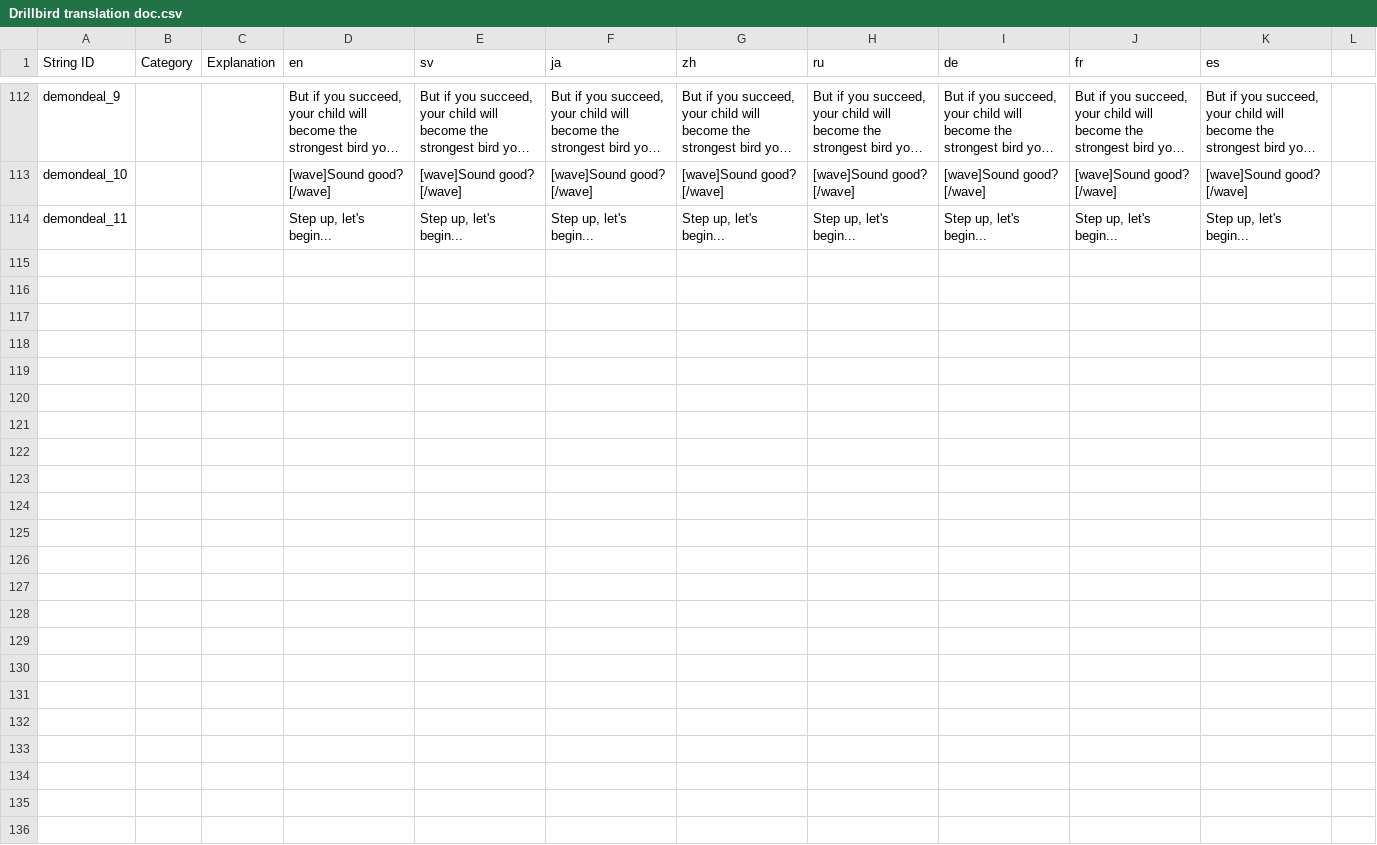
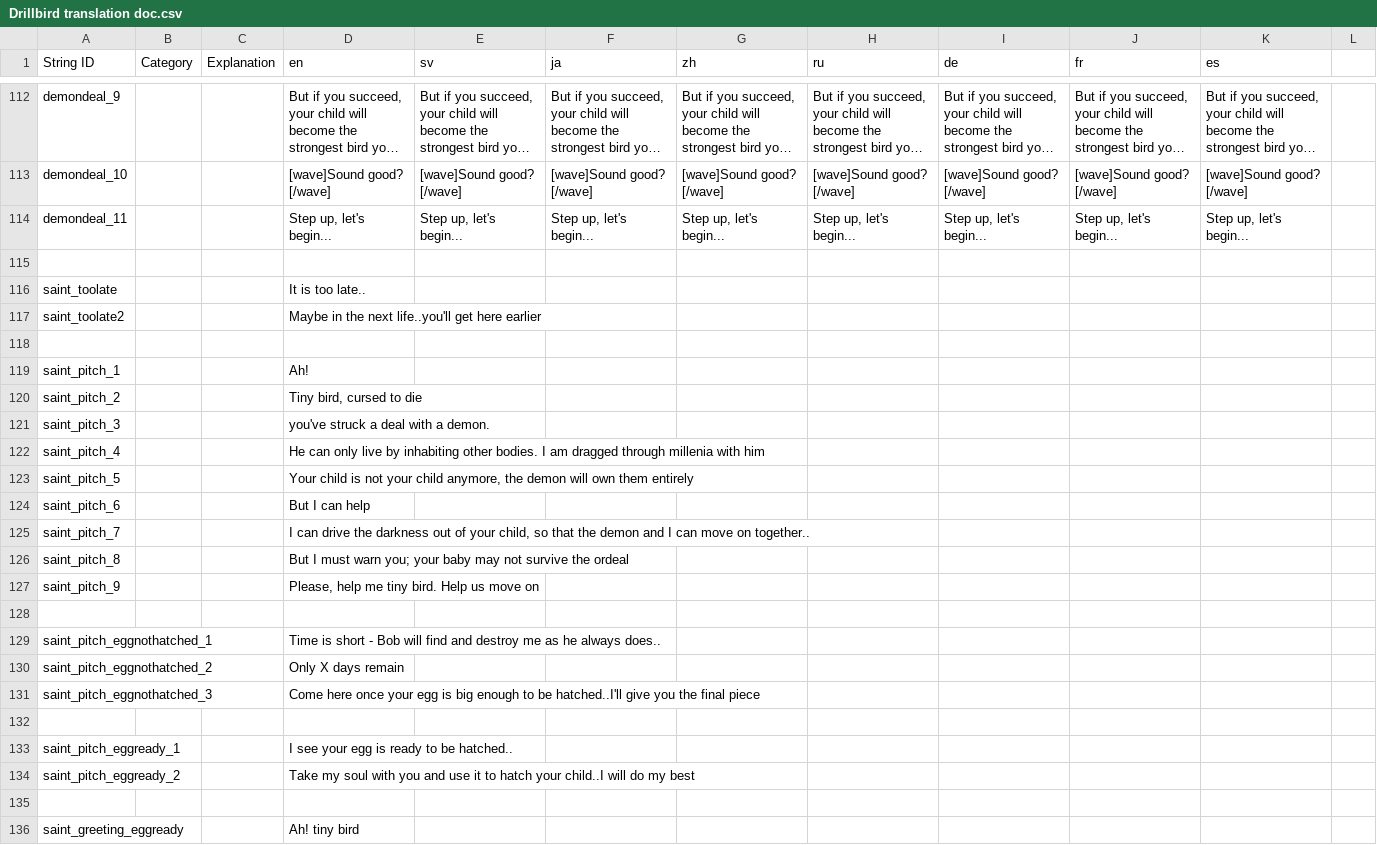
Before and after one commit to Mnniska/drillbird2, a CSV file: drillbird/Resources/Localization/Drillbird translation doc.csv, drawn as a sheet; only a part is shown, gaps mark what is left out; long unchanged cells end in ….

Commit message:
added first pass of saint dialogue

```diff
--- a/drillbird/Resources/Localization/Drillbird translation doc.csv
+++ b/drillbird/Resources/Localization/Drillbird translation doc.csv
@@ -1068 +1068,23 @@ demondeal_10,,,[wave]Sound good? [/wave],[wave]Sound good? [/wave],[wave]Sound g
 demondeal_11,,,"Step up, let's begin...","Step up, let's begin...","Step up, let's begin...","Step up, let's begin...","Step up, let's begin...","Step up, let's begin...","Step up, let's begin...","Step up, let's begin...",
+,,,,,,,,,,,
+saint_toolate,,,It is too late..,,,,,,,,
+saint_toolate2,,,Maybe in the next life..you'll get here earlier,,,,,,,,
+,,,,,,,,,,,
+saint_pitch_1,,,Ah! ,,,,,,,,
+saint_pitch_2,,,"Tiny bird, cursed to die ",,,,,,,,
+saint_pitch_3,,,you've struck a deal with a demon. ,,,,,,,,
+saint_pitch_4,,,He can only live by inhabiting other bodies. I am dragged through millenia with him,,,,,,,,
+saint_pitch_5,,,"Your child is not your child anymore, the demon will own them entirely",,,,,,,,
+saint_pitch_6,,,But I can help,,,,,,,,
+saint_pitch_7,,,"I can drive the darkness out of your child, so that the demon and I can move on together..",,,,,,,,
+saint_pitch_8,,,But I must warn you; your baby may not survive the ordeal,,,,,,,,
+saint_pitch_9,,,"Please, help me tiny bird. Help us move on",,,,,,,,
+,,,,,,,,,,,
+saint_pitch_eggnothatched_1,,,Time is short - Bob will find and destroy me as he always does..,,,,,,,,
+saint_pitch_eggnothatched_2,,,Only X days remain,,,,,,,,
+saint_pitch_eggnothatched_3,,,Come here once your egg is big enough to be hatched..I'll give you the final piece,,,,,,,,
+,,,,,,,,,,,
+saint_pitch_eggready_1,,,I see your egg is ready to be hatched..,,,,,,,,
+saint_pitch_eggready_2,,,Take my soul with you and use it to hatch your child..I will do my best,,,,,,,,
+,,,,,,,,,,,
+saint_greeting_eggready,,,Ah! tiny bird,,,,,,,,
```
Also changed, not shown: 16 other files.
